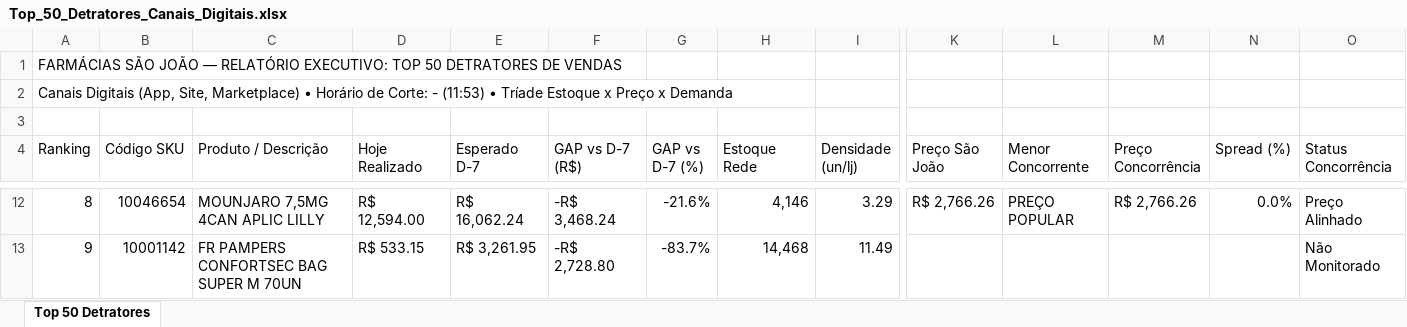
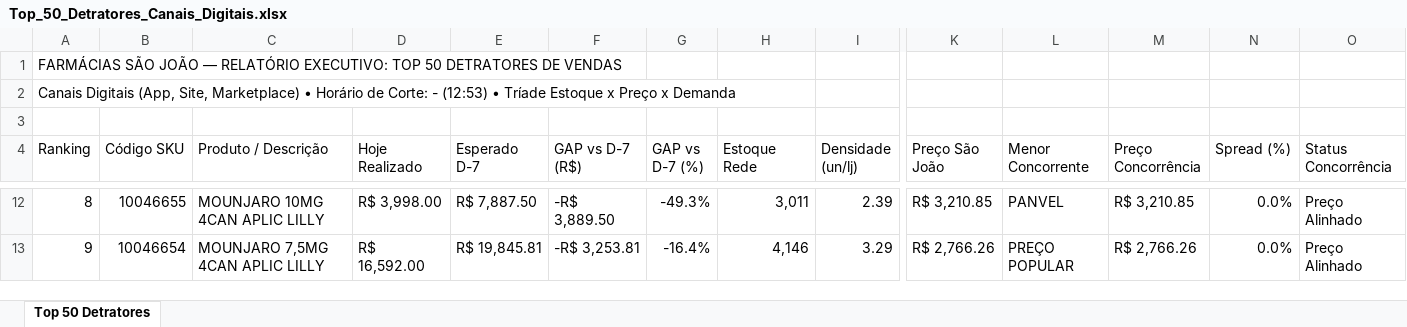
Before and after one commit to lukasg64-png/monitor-canais-digitais, an Excel workbook: data/Top_50_Detratores_Canais_Digitais.xlsx, sheet Top 50 Detratores, drawn as a sheet; only a part is shown, gaps mark what is left out; values as stored, in another font and other column widths than the file's, no cell formats; the diff covers the shown part only; the diff names each change by its address in the sheet, - before the commit and + after, or states it on an @@ line.

Commit message:
Auto-sync Qlik Sense Intraday (15/09/2026 13:20) [Corte: -]

```diff
--- a/data/Top_50_Detratores_Canais_Digitais.xlsx (sheet Top 50 Detratores)
+++ b/data/Top_50_Detratores_Canais_Digitais.xlsx (sheet Top 50 Detratores)
-A2 (Ranking): …Corte: - (11:53) • Tríade…
+A2 (Ranking): …Corte: - (12:53) • Tríade…
-B12 (Código SKU): 10046654
+B12 (Código SKU): 10046655
-C12 (Produto / Descrição): MOUNJARO 7,5MG 4CAN APLIC LILLY
+C12 (Produto / Descrição): MOUNJARO 10MG 4CAN APLIC LILLY
-D12 (Hoje Realizado): R$ 12,594.00
+D12 (Hoje Realizado): R$ 3,998.00
-E12 (Esperado D-7): R$ 16,062.24
+E12 (Esperado D-7): R$ 7,887.50
-F12 (GAP vs D-7 (R$)): -R$ 3,468.24
+F12 (GAP vs D-7 (R$)): -R$ 3,889.50
-G12 (GAP vs D-7 (%)): -21.6%
+G12 (GAP vs D-7 (%)): -49.3%
-H12 (Estoque Rede): 4,146
+H12 (Estoque Rede): 3,011
-I12 (Densidade (un/lj)): 3.29
+I12 (Densidade (un/lj)): 2.39
-K12 (Preço São João): R$ 2,766.26
+K12 (Preço São João): R$ 3,210.85
-L12 (Menor Concorrente): PREÇO POPULAR
+L12 (Menor Concorrente): PANVEL
-M12 (Preço Concorrência): R$ 2,766.26
+M12 (Preço Concorrência): R$ 3,210.85
-B13 (Código SKU): 10001142
+B13 (Código SKU): 10046654
-C13 (Produto / Descrição): FR PAMPERS CONFORTSEC BAG SUPER M 70UN
+C13 (Produto / Descrição): MOUNJARO 7,5MG 4CAN APLIC LILLY
-D13 (Hoje Realizado): R$ 533.15
+D13 (Hoje Realizado): R$ 16,592.00
-E13 (Esperado D-7): R$ 3,261.95
+E13 (Esperado D-7): R$ 19,845.81
-F13 (GAP vs D-7 (R$)): -R$ 2,728.80
+F13 (GAP vs D-7 (R$)): -R$ 3,253.81
-G13 (GAP vs D-7 (%)): -83.7%
+G13 (GAP vs D-7 (%)): -16.4%
-H13 (Estoque Rede): 14,468
+H13 (Estoque Rede): 4,146
-I13 (Densidade (un/lj)): 11.49
+I13 (Densidade (un/lj)): 3.29
-K13 (Preço São João): (empty)
+K13 (Preço São João): R$ 2,766.26
-L13 (Menor Concorrente): (empty)
+L13 (Menor Concorrente): PREÇO POPULAR
-M13 (Preço Concorrência): (empty)
+M13 (Preço Concorrência): R$ 2,766.26
-N13 (Spread (%)): (empty)
+N13 (Spread (%)): 0.0%
-O13 (Status Concorrência): Não Monitorado
+O13 (Status Concorrência): Preço Alinhado
```
Also changed, not shown: 3 added rows, 3 removed rows and 367 edited cells elsewhere in this sheet, cell formats, 7 other files.
